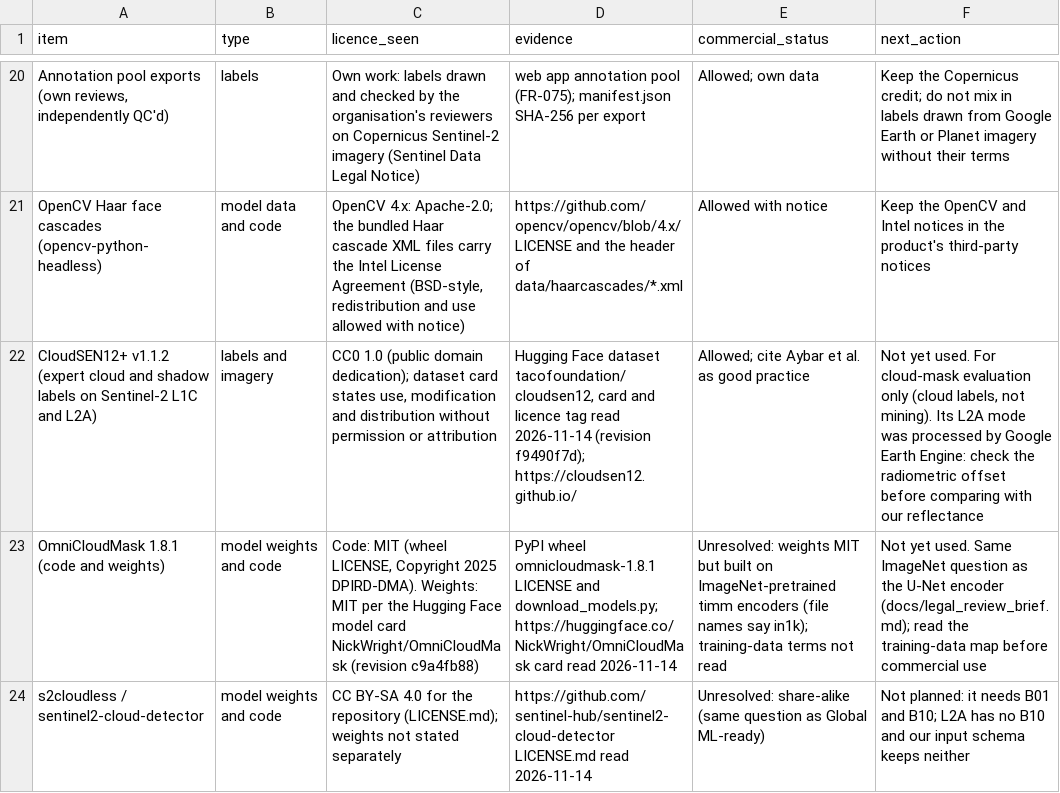
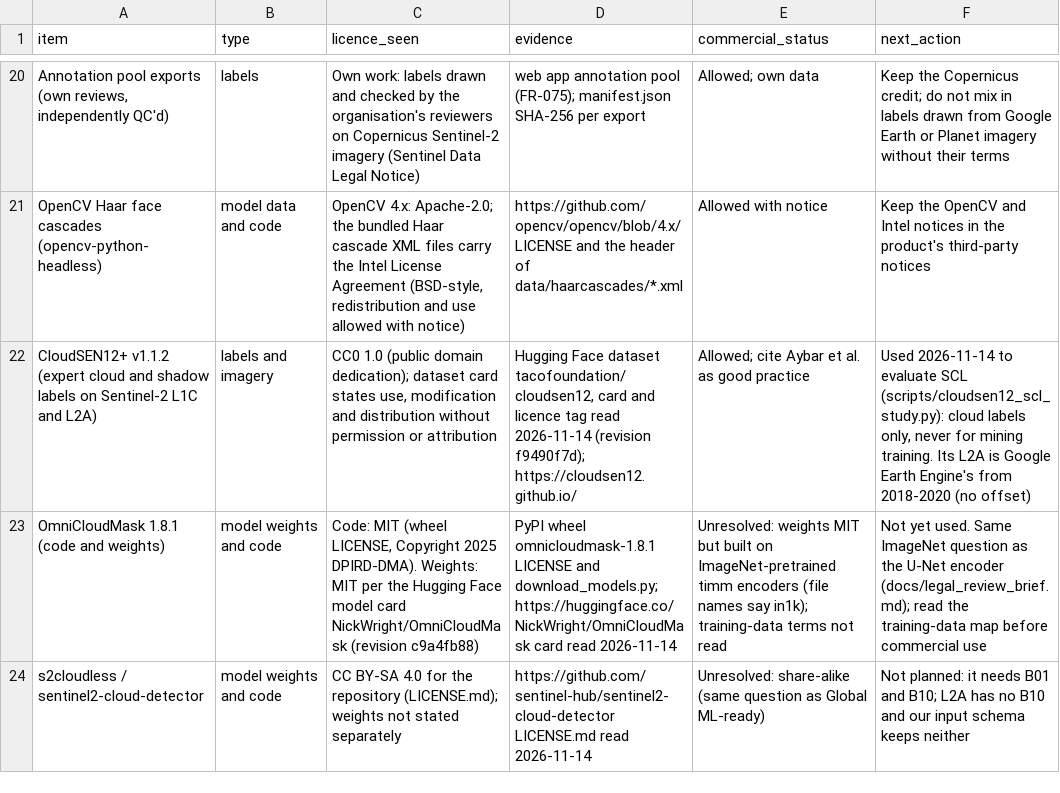
Before and after one commit to IamWheelze/Ajgems, a CSV file: docs/licence_register.csv, drawn as a sheet; only a part is shown, gaps mark what is left out; the diff names each change by its address in the sheet, - before the commit and + after, or states it on an @@ line.

```diff
--- a/docs/licence_register.csv
+++ b/docs/licence_register.csv
-F22 (next_action): Not yet used. For cloud-mask evaluation only (cloud labels, not mining). Its L2A mode was processed by Google Earth Engine: check the radiometric offset before comparing with our reflectance
+F22 (next_action): Used 2026-11-14 to evaluate SCL (scripts/cloudsen12_scl_study.py): cloud labels only, never for mining training. Its L2A is Google Earth Engine's from 2018-2020 (no offset)
```
Also changed, not shown: 6 other files.
